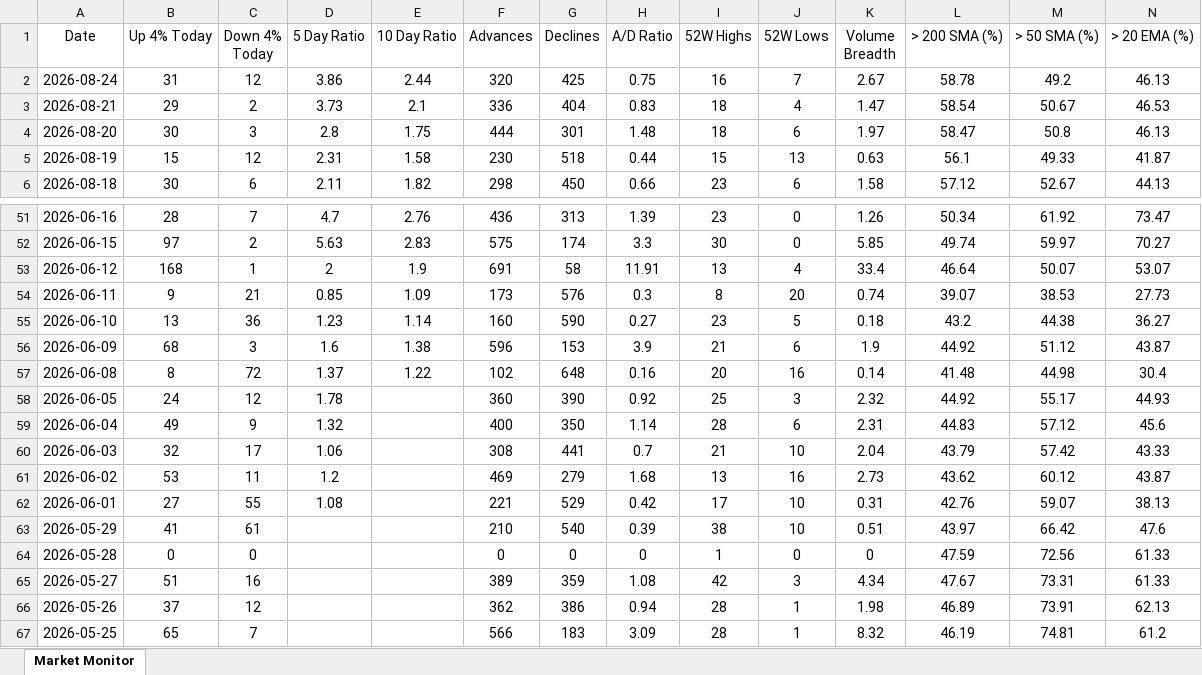
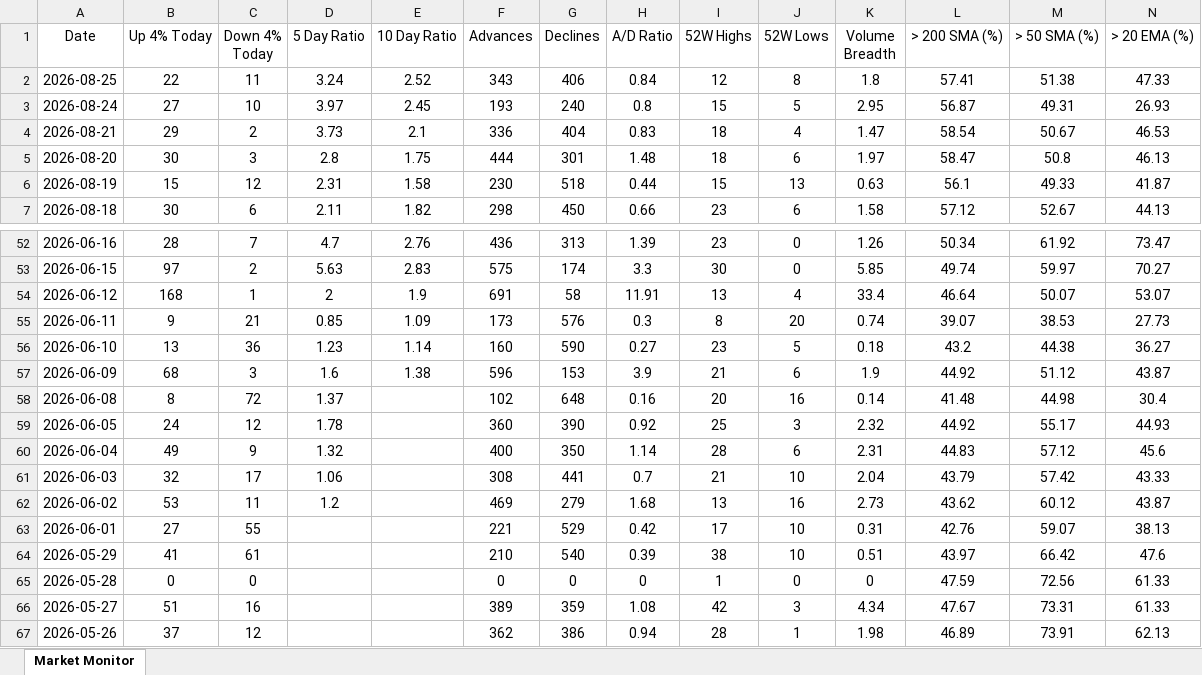
Before and after one commit to chethanshivaraju94-netizen/nse-market-monitor, an Excel workbook: NSE_Market_Monitor.xlsx, sheet Market Monitor, drawn as a sheet; only a part is shown, gaps mark what is left out; the shorter side is filled out with more unchanged rows; values as stored, in another font and other column widths than the file's, no borders; conditional formats not drawn; addresses are those after the commit; rows hold the shown columns only; the diff covers the shown part only; the diff names each change by its address in the sheet, - before the commit and + after, or states it on an @@ line.

```diff
--- a/NSE_Market_Monitor.xlsx (sheet Market Monitor)
+++ b/NSE_Market_Monitor.xlsx (sheet Market Monitor)
+row 2: 2026-08-25 | 22 | 11 | 3.24 | 2.52 | 343 | 406 | 0.84 | 12 | 8 | 1.8 | 57.41 | 51.38 | 47.33
-B3 (Up 4% Today): 31
+B3 (Up 4% Today): 27
-C3 (Down 4% Today): 12
+C3 (Down 4% Today): 10
-D3 (5 Day Ratio): 3.86
+D3 (5 Day Ratio): 3.97
-E3 (10 Day Ratio): 2.44
+E3 (10 Day Ratio): 2.45
-F3 (Advances): 320
+F3 (Advances): 193
-G3 (Declines): 425
+G3 (Declines): 240
-H3 (A/D Ratio): 0.75
+H3 (A/D Ratio): 0.8
-I3 (52W Highs): 16
+I3 (52W Highs): 15
-J3 (52W Lows): 7
+J3 (52W Lows): 5
-K3 (Volume Breadth): 2.67
+K3 (Volume Breadth): 2.95
-L3 (> 200 SMA (%)): 58.78
+L3 (> 200 SMA (%)): 56.87
-M3 (> 50 SMA (%)): 49.2
+M3 (> 50 SMA (%)): 49.31
-N3 (> 20 EMA (%)): 46.13
+N3 (> 20 EMA (%)): 26.93
-E58 (10 Day Ratio): 1.22
+E58 (10 Day Ratio): (empty)
-D63 (5 Day Ratio): 1.08
+D63 (5 Day Ratio): (empty)
```
Also changed, not shown: 1 edited cell elsewhere in this sheet, NSE_Sector_Monitor.xlsx.
